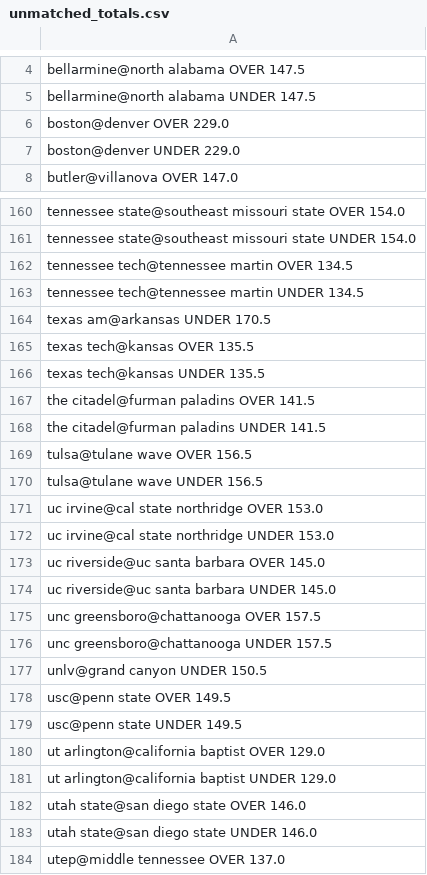
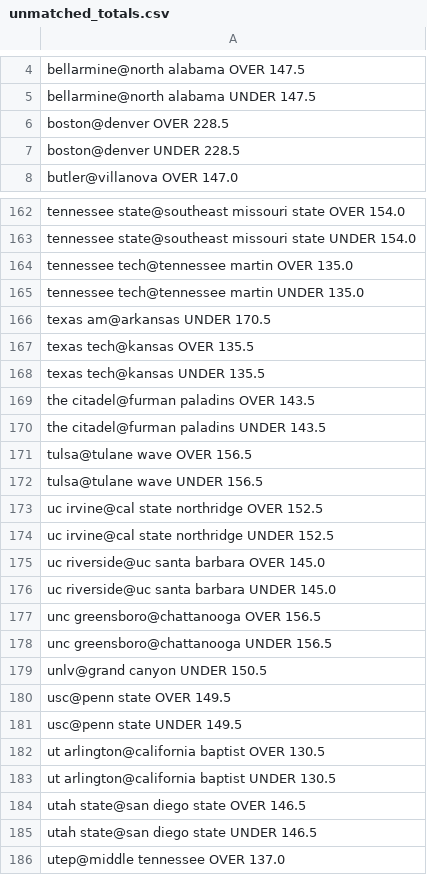
Before and after one commit to JahsonWestby/Kalshi-edge-finder, a CSV file: data/unmatched_totals.csv, drawn as a sheet; only a part is shown, gaps mark what is left out; the diff covers the shown part only.

```diff
--- a/data/unmatched_totals.csv
+++ b/data/unmatched_totals.csv
@@ -5,4 +5,4 @@ bellarmine@north alabama OVER 147.5
 bellarmine@north alabama UNDER 147.5
-boston@denver OVER 229.0
-boston@denver UNDER 229.0
+boston@denver OVER 228.5
+boston@denver UNDER 228.5
 butler@villanova OVER 147.0
@@ -161,4 +163,4 @@ tennessee state@southeast missouri state OVER 154.0
 tennessee state@southeast missouri state UNDER 154.0
-tennessee tech@tennessee martin OVER 134.5
-tennessee tech@tennessee martin UNDER 134.5
+tennessee tech@tennessee martin OVER 135.0
+tennessee tech@tennessee martin UNDER 135.0
 texas am@arkansas UNDER 170.5
@@ -166,12 +168,12 @@ texas tech@kansas OVER 135.5
 texas tech@kansas UNDER 135.5
-the citadel@furman paladins OVER 141.5
-the citadel@furman paladins UNDER 141.5
+the citadel@furman paladins OVER 143.5
+the citadel@furman paladins UNDER 143.5
 tulsa@tulane wave OVER 156.5
 tulsa@tulane wave UNDER 156.5
-uc irvine@cal state northridge OVER 153.0
-uc irvine@cal state northridge UNDER 153.0
+uc irvine@cal state northridge OVER 152.5
+uc irvine@cal state northridge UNDER 152.5
 uc riverside@uc santa barbara OVER 145.0
 uc riverside@uc santa barbara UNDER 145.0
-unc greensboro@chattanooga OVER 157.5
-unc greensboro@chattanooga UNDER 157.5
+unc greensboro@chattanooga OVER 156.5
+unc greensboro@chattanooga UNDER 156.5
 unlv@grand canyon UNDER 150.5
@@ -179,6 +181,6 @@ usc@penn state OVER 149.5
 usc@penn state UNDER 149.5
-ut arlington@california baptist OVER 129.0
-ut arlington@california baptist UNDER 129.0
-utah state@san diego state OVER 146.0
-utah state@san diego state UNDER 146.0
+ut arlington@california baptist OVER 130.5
+ut arlington@california baptist UNDER 130.5
+utah state@san diego state OVER 146.5
+utah state@san diego state UNDER 146.5
 utep@middle tennessee OVER 137.0
```
Also changed, not shown: 2 added rows and 18 edited cells elsewhere in this file, data/edges_found.csv, data/orders_log.csv, 7 other files.
